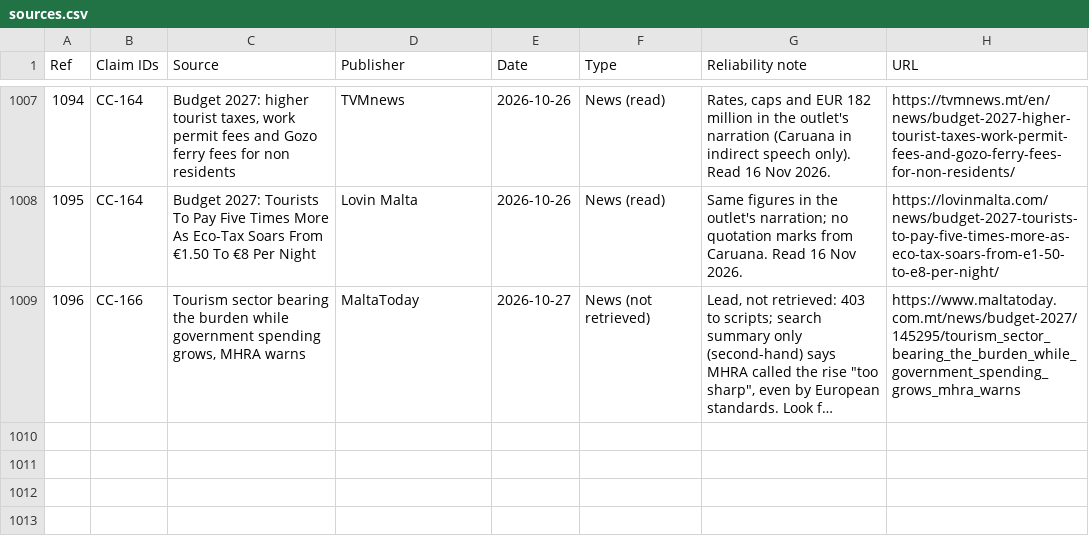
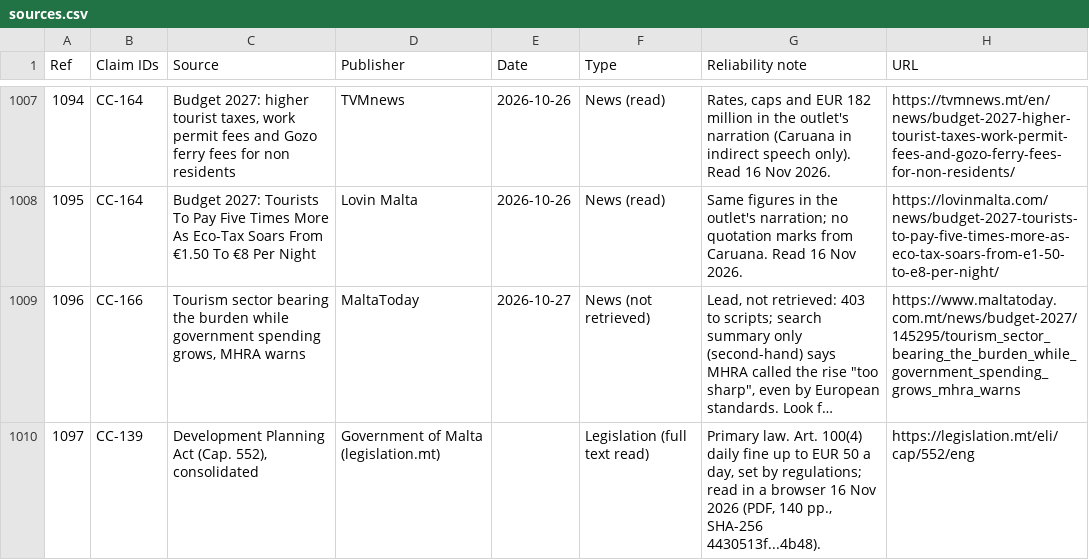
Before and after one commit to leandergrech/Mizien, a CSV file: data/sources.csv, drawn as a sheet; only a part is shown, gaps mark what is left out; long unchanged cells end in …; the diff names each change by its address in the sheet, - before the commit and + after, or states it on an @@ line.

```diff
--- a/data/sources.csv
+++ b/data/sources.csv
+row 1010: 1097 | CC-139 | Development Planning Act (Cap. 552), consolidated | Government of Malta (legislation.mt) |  | Legislation (full text read) | Primary law. Art. 100(4) daily fine up to EUR 50 a day, set by regulations; read in a browser 16 Nov 2026 (PDF, 140 pp., SHA-256 4430513f...4b48). | https://legislation.mt/eli/cap/552/eng
```
Also changed, not shown: data/claims.csv, data/queue.csv, 6 other files.
